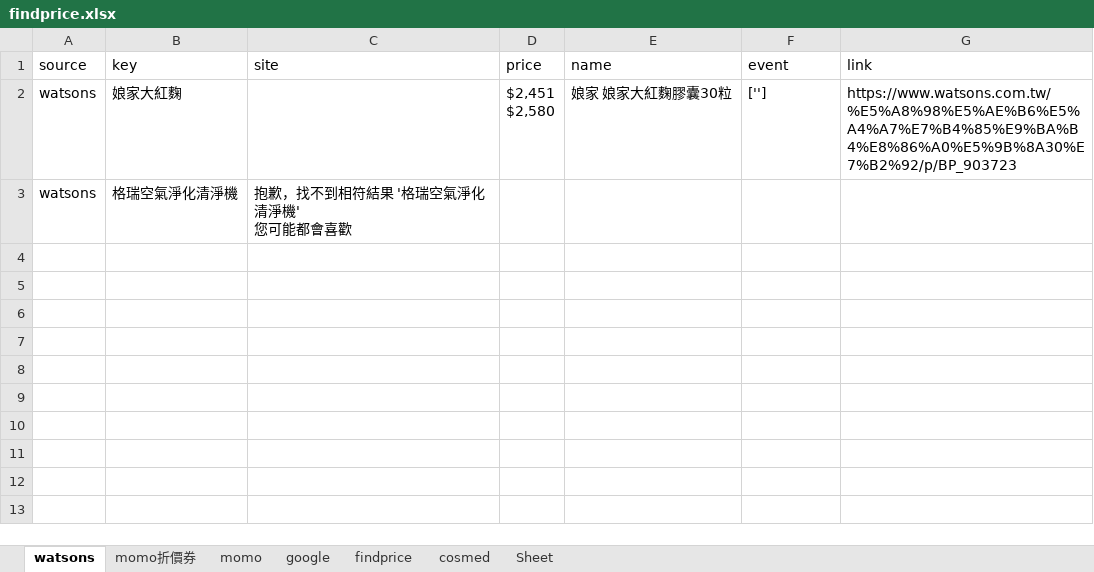
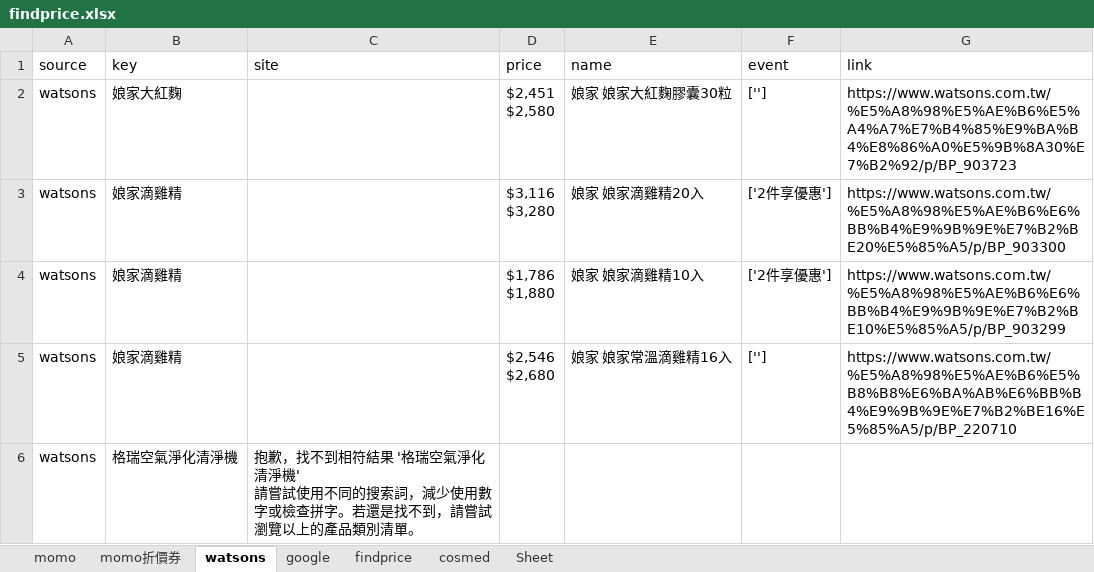
Before and after one commit to Astalsi401/python, an Excel workbook: projects/crawler/findprice/findprice.xlsx, sheet watsons, drawn as a sheet; values as stored, in another font and other column widths than the file's, no borders; addresses are those after the commit; ↵ is a line break in a cell; the diff names each change by its address in the sheet, - before the commit and + after, or states it on an @@ line.

```diff
--- a/projects/crawler/findprice/findprice.xlsx (sheet watsons)
+++ b/projects/crawler/findprice/findprice.xlsx (sheet watsons)
@@ sheet tab order changed: momo | momo折價券 | watsons | google | findprice | cosmed | Sheet @@
+row 3: watsons | 娘家滴雞精 |  | $3,116 ↵ $3,280 | 娘家 娘家滴雞精20入 | ['2件享優惠'] | https://www.watsons.com.tw/%E5%A8%98%E5%AE%B6%E6%BB%B4%E9%9B%9E%E7%B2%BE20%E5%85%A5/p/BP_903300
+row 4: watsons | 娘家滴雞精 |  | $1,786 ↵ $1,880 | 娘家 娘家滴雞精10入 | ['2件享優惠'] | https://www.watsons.com.tw/%E5%A8%98%E5%AE%B6%E6%BB%B4%E9%9B%9E%E7%B2%BE10%E5%85%A5/p/BP_903299
+row 5: watsons | 娘家滴雞精 |  | $2,546 ↵ $2,680 | 娘家 娘家常溫滴雞精16入 | [''] | https://www.watsons.com.tw/%E5%A8%98%E5%AE%B6%E5%B8%B8%E6%BA%AB%E6%BB%B4%E9%9B%9E%E7%B2%BE16%E5%85%A5/p/BP_220710
-C6 (site): …清淨機' ↵ 您可能都會喜歡
+C6 (site): …清淨機' ↵ 請嘗試使用不同的搜索詞，減少使用數字或檢查拼字。若還是找不到，請嘗試瀏覽以上的產品類別清單。
```
Also changed, not shown: sheet google, sheet findprice, sheet cosmed, sheet momo, 43 other files.
